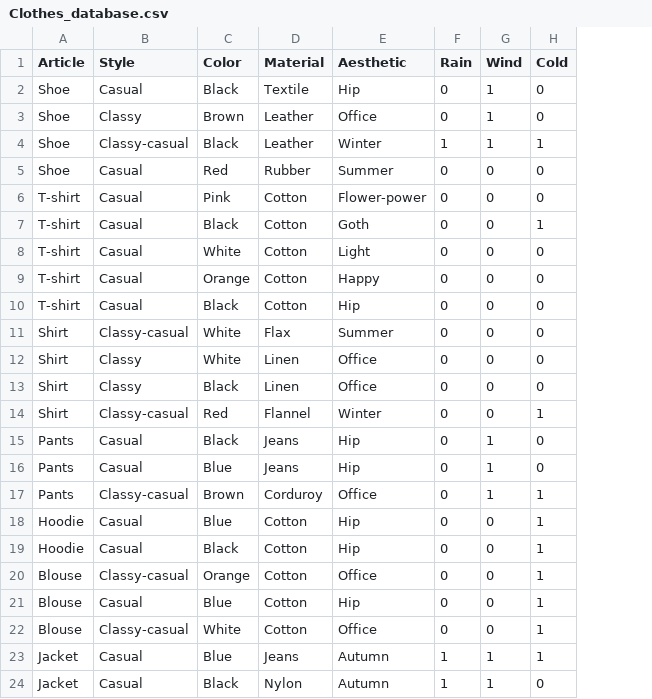
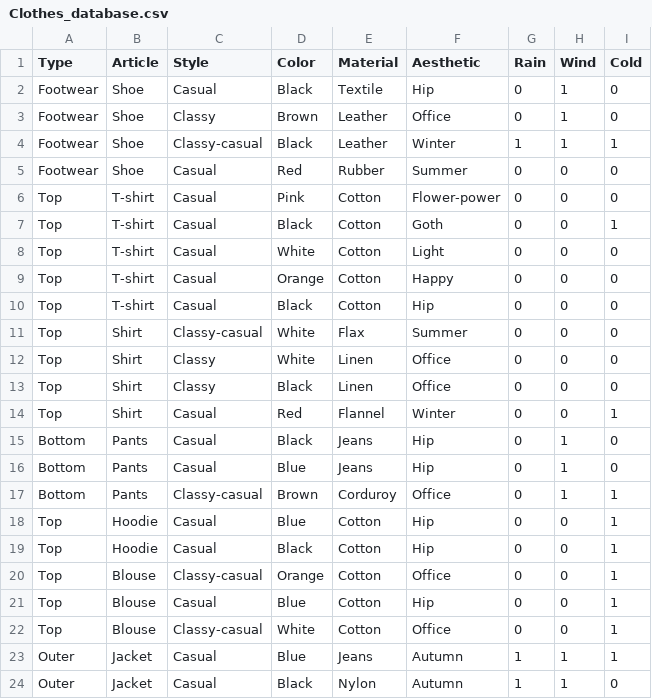
Before and after one commit to DragosSpiridon/smart-closet, a CSV file: Clothes_database.csv, drawn as a sheet; addresses are those after the commit; the diff names each change by its address in the sheet, - before the commit and + after, or states it on an @@ line.

```diff
--- a/Clothes_database.csv
+++ b/Clothes_database.csv
+column A (Type), rows 2-24: Footwear | Footwear | Footwear | Footwear | Top | Top | Top | Top | Top | Top | Top | Top | Top | Bottom | Bottom | Bottom | Top | Top | Top | Top | Top | Outer | Outer
-C14 (Style): Classy-casual
+C14 (Style): Casual
```
Also changed, not shown: 5 other files.
